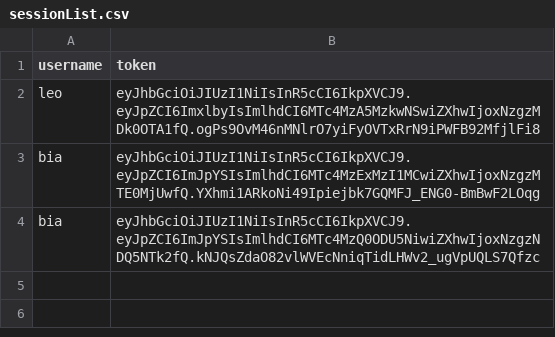
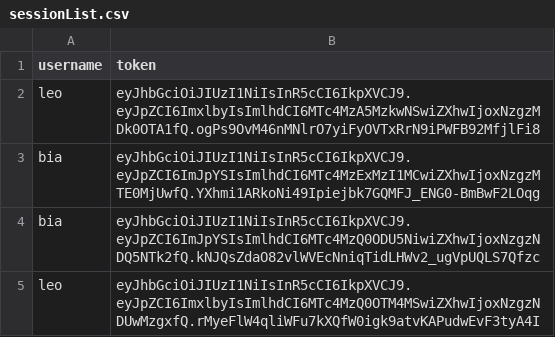
Before and after one commit to leonardoepg-mon/X-Sell, a CSV file: x-sell-app/server/data/users/sessionList.csv, drawn as a sheet; the diff names each change by its address in the sheet, - before the commit and + after, or states it on an @@ line.

```diff
--- a/x-sell-app/server/data/users/sessionList.csv
+++ b/x-sell-app/server/data/users/sessionList.csv
+row 5: leo | eyJhbGciOiJIUzI1NiIsInR5cCI6IkpXVCJ9.eyJpZCI6ImxlbyIsImlhdCI6MTc4MzQ0OTM4MSwiZXhwIjoxNzgzNDUwMzgxfQ.rMyeFlW4qliWFu7kXQfW0igk9atvKAPudwEvF3tyA4I
```
Also changed, not shown: 3 other files.
